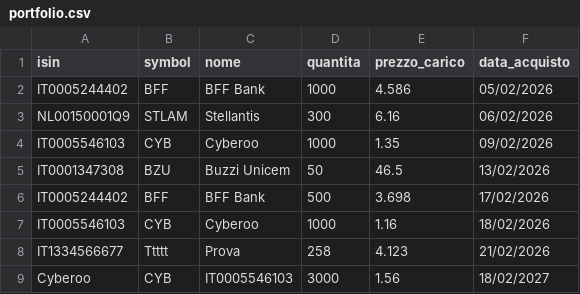
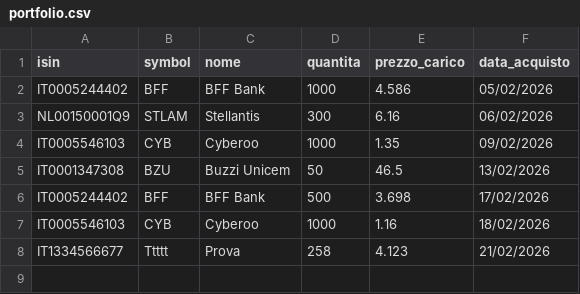
Before and after one commit to emiliomaj60-lang/portfolio_alerts, a CSV file: data/portfolio.csv, drawn as a sheet; the diff names each change by its address in the sheet, - before the commit and + after, or states it on an @@ line.

Commit message:
Add files via upload

```diff
--- a/data/portfolio.csv
+++ b/data/portfolio.csv
-row 9: Cyberoo | CYB | IT0005546103 | 3000 | 1.56 | 18/02/2027
```
